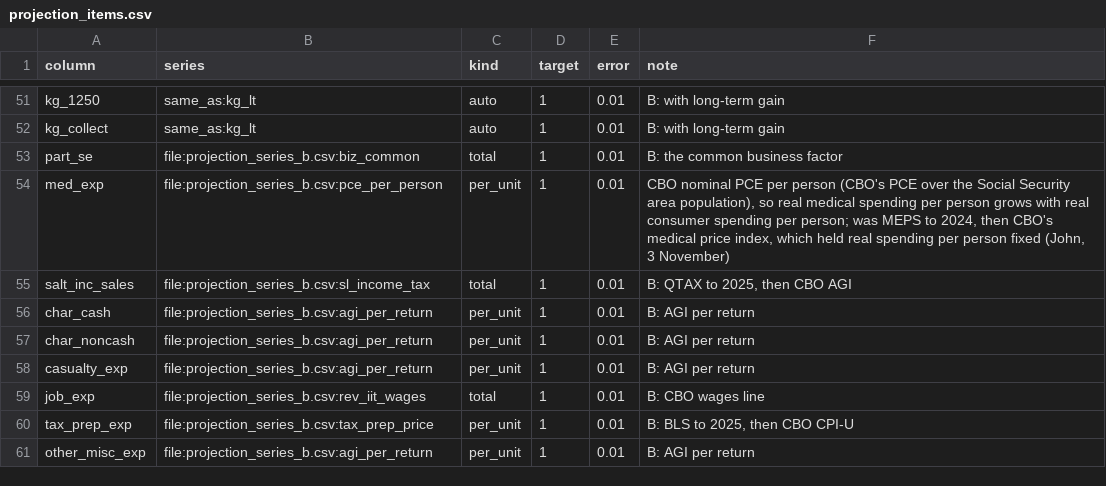
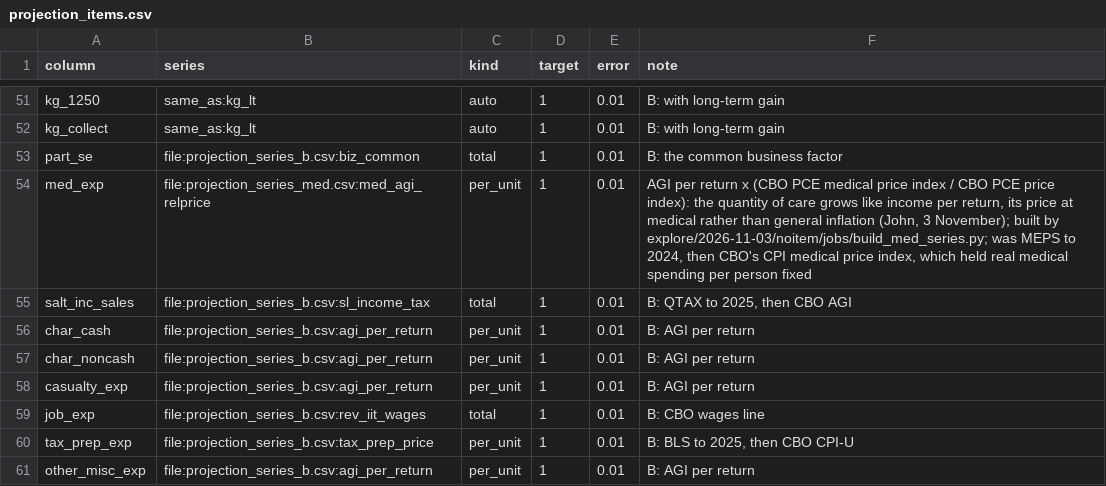
Before and after one commit to Budget-Lab-Yale/Tax-Data, a CSV file: research/rebuild/pipeline/targets_config/projection_items.csv, drawn as a sheet; only a part is shown, gaps mark what is left out.

```diff
--- a/research/rebuild/pipeline/targets_config/projection_items.csv
+++ b/research/rebuild/pipeline/targets_config/projection_items.csv
@@ -53,3 +53,3 @@ kg_collect,same_as:kg_lt,auto,1,0.01,B: with long-term gain
 part_se,file:projection_series_b.csv:biz_common,total,1,0.01,B: the common business factor
-med_exp,file:projection_series_b.csv:pce_per_person,per_unit,1,0.01,"CBO nominal PCE per person (CBO's PCE over the Social Security area population), so real medical spending per person grows with real consumer spending per person; was MEPS to 2024, then CBO's medical price index, which held real spending per person fixed (John, 3 November)"
+med_exp,file:projection_series_med.csv:med_agi_relprice,per_unit,1,0.01,"AGI per return x (CBO PCE medical price index / CBO PCE price index): the quantity of care grows like income per return, its price at medical rather than general inflation (John, 3 November); built by explore/2026-11-03/noitem/jobs/build_med_series.py; was MEPS to 2024, then CBO's CPI medical price index, which held real medical spending per person fixed"
 salt_inc_sales,file:projection_series_b.csv:sl_income_tax,total,1,0.01,"B: QTAX to 2025, then CBO AGI"
```
Also changed, not shown: 1 other file.
